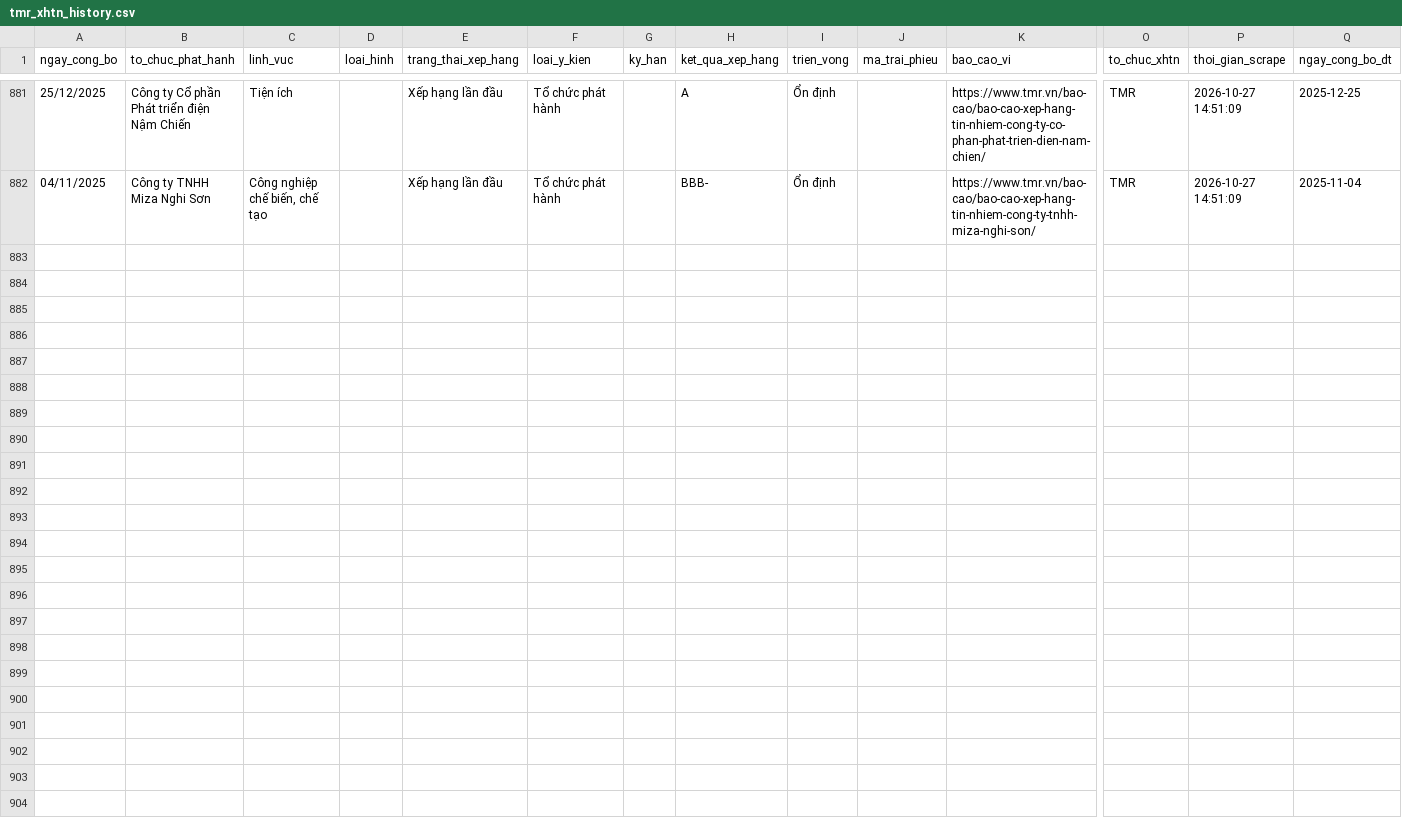
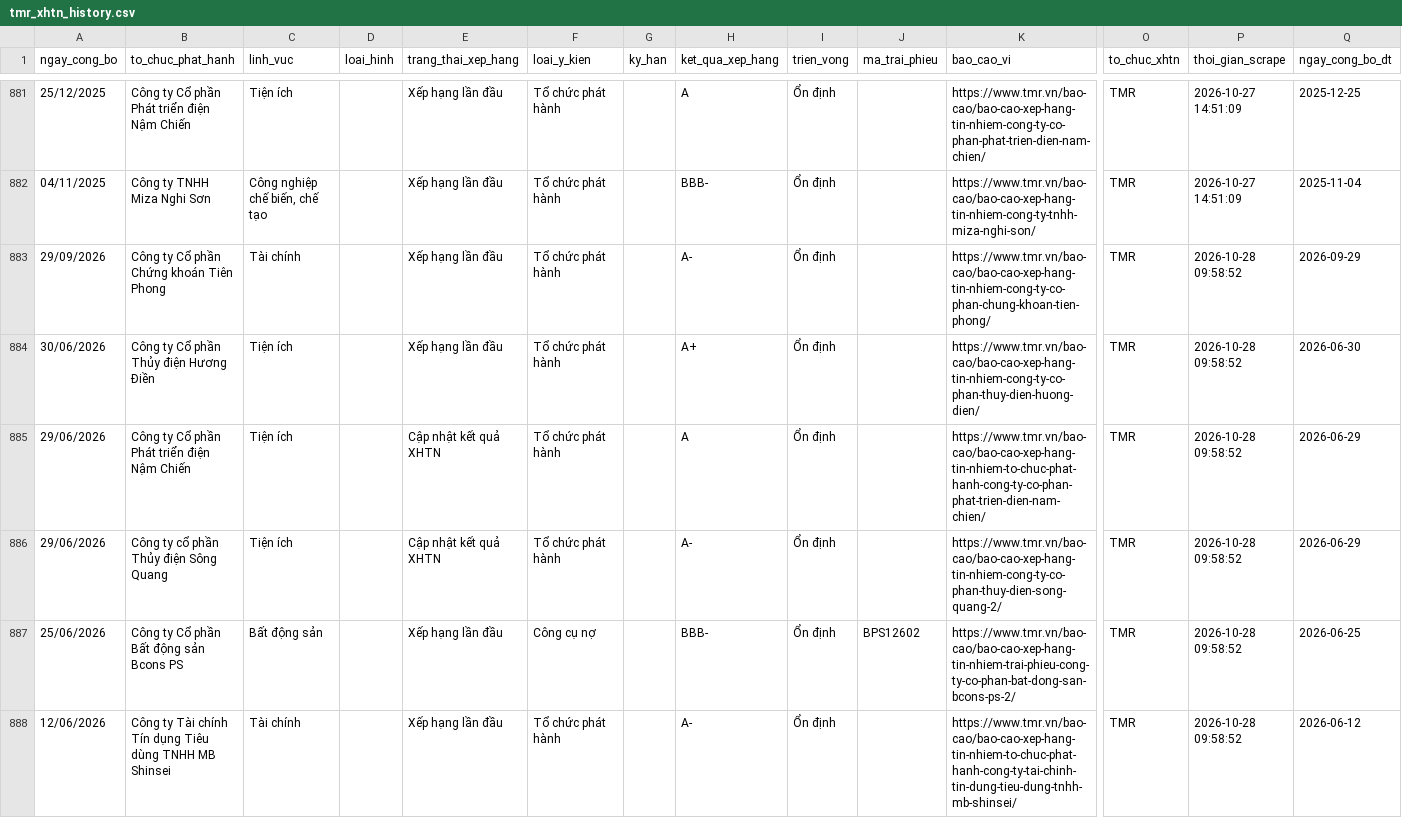
Before and after one commit to thanhnhaxinhdep/bond-dashboard, a CSV file: pipeline/credit_rating/output/tmr_xhtn_history.csv, drawn as a sheet; only a part is shown, gaps mark what is left out; rows hold the shown columns only; the diff covers the shown part only; the diff names each change by its address in the sheet, - before the commit and + after, or states it on an @@ line.

```diff
--- a/pipeline/credit_rating/output/tmr_xhtn_history.csv
+++ b/pipeline/credit_rating/output/tmr_xhtn_history.csv
+row 883: 29/09/2026 | Công ty Cổ phần Chứng khoán Tiên Phong | Tài chính |  | Xếp hạng lần đầu | Tổ chức phát hành |  | A- | Ổn định |  | https://www.tmr.vn/bao-cao/bao-cao-xep-hang-tin-nhiem-cong-ty-co-phan-chung-khoan-tien-phong/ | TMR | 2026-10-28 09:58:52 | 2026-09-29
+row 884: 30/06/2026 | Công ty Cổ phần Thủy điện Hương Điền | Tiện ích |  | Xếp hạng lần đầu | Tổ chức phát hành |  | A+ | Ổn định |  | https://www.tmr.vn/bao-cao/bao-cao-xep-hang-tin-nhiem-cong-ty-co-phan-thuy-dien-huong-dien/ | TMR | 2026-10-28 09:58:52 | 2026-06-30
+row 885: 29/06/2026 | Công ty Cổ phần Phát triển điện Nậm Chiến | Tiện ích |  | Cập nhật kết quả XHTN | Tổ chức phát hành |  | A | Ổn định |  | https://www.tmr.vn/bao-cao/bao-cao-xep-hang-tin-nhiem-to-chuc-phat-hanh-cong-ty-co-phan-phat-trien-dien-nam-chien/ | TMR | 2026-10-28 09:58:52 | 2026-06-29
+row 886: 29/06/2026 | Công ty cổ phần Thủy điện Sông Quang | Tiện ích |  | Cập nhật kết quả XHTN | Tổ chức phát hành |  | A- | Ổn định |  | https://www.tmr.vn/bao-cao/bao-cao-xep-hang-tin-nhiem-cong-ty-co-phan-thuy-dien-song-quang-2/ | TMR | 2026-10-28 09:58:52 | 2026-06-29
+row 887: 25/06/2026 | Công ty Cổ phần Bất động sản Bcons PS | Bất động sản |  | Xếp hạng lần đầu | Công cụ nợ |  | BBB- | Ổn định | BPS12602 | https://www.tmr.vn/bao-cao/bao-cao-xep-hang-tin-nhiem-trai-phieu-cong-ty-co-phan-bat-dong-san-bcons-ps-2/ | TMR | 2026-10-28 09:58:52 | 2026-06-25
+row 888: 12/06/2026 | Công ty Tài chính Tín dụng Tiêu dùng TNHH MB Shinsei | Tài chính |  | Xếp hạng lần đầu | Tổ chức phát hành |  | A- | Ổn định |  | https://www.tmr.vn/bao-cao/bao-cao-xep-hang-tin-nhiem-to-chuc-phat-hanh-cong-ty-tai-chinh-tin-dung-tieu-dung-tnhh-mb-shinsei/ | TMR | 2026-10-28 09:58:52 | 2026-06-12
```
Also changed, not shown: 6 added rows elsewhere in this file, pipeline/credit_rating/output/equity_xhtn_20261028.csv, pipeline/credit_rating/output/sniratings_xhtn_history.csv, 34 other files.
